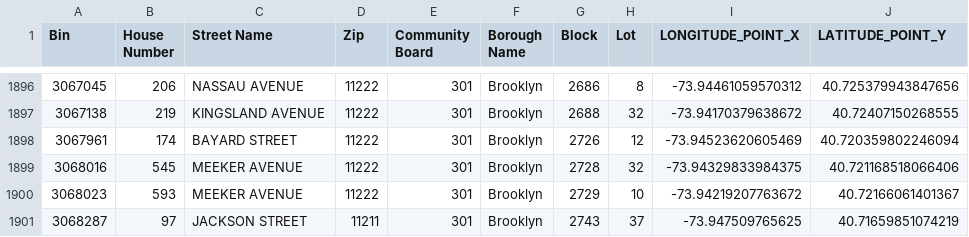
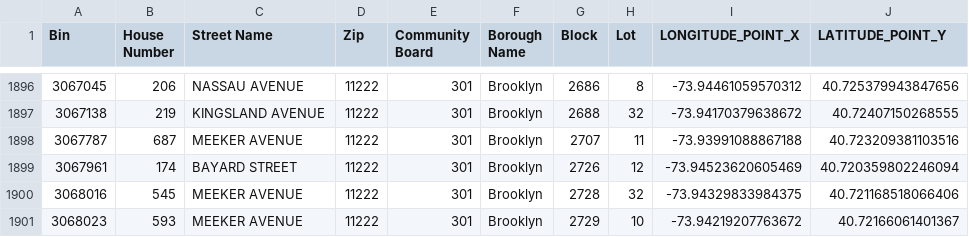
Before and after one commit to NYCDOB/LL104, a CSV file: data/LL104_properties.csv, drawn as a sheet; only a part is shown, gaps mark what is left out; the shorter side is filled out with more unchanged rows; the diff names each change by its address in the sheet, - before the commit and + after, or states it on an @@ line.

```diff
--- a/data/LL104_properties.csv
+++ b/data/LL104_properties.csv
+row 1898: 3067787 | 687 | MEEKER AVENUE | 11222 | 301 | Brooklyn | 2707 | 11 | -73.93991088867188 | 40.723209381103516
```
Also changed, not shown: data/LL104_details.csv, 2 other files.
